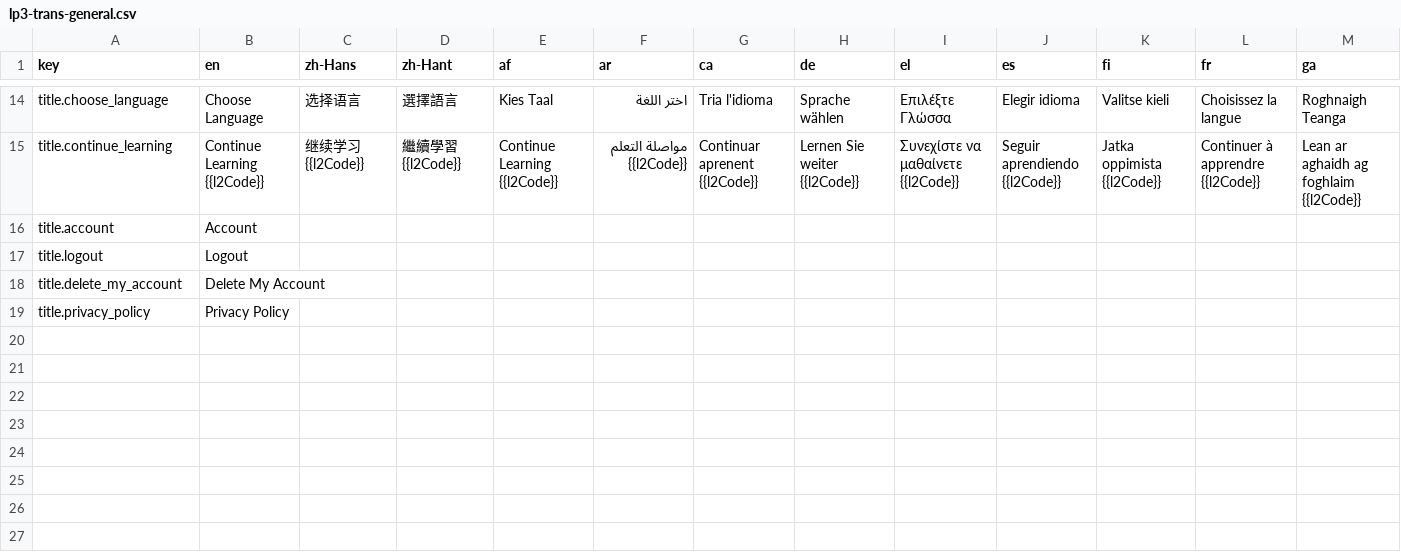
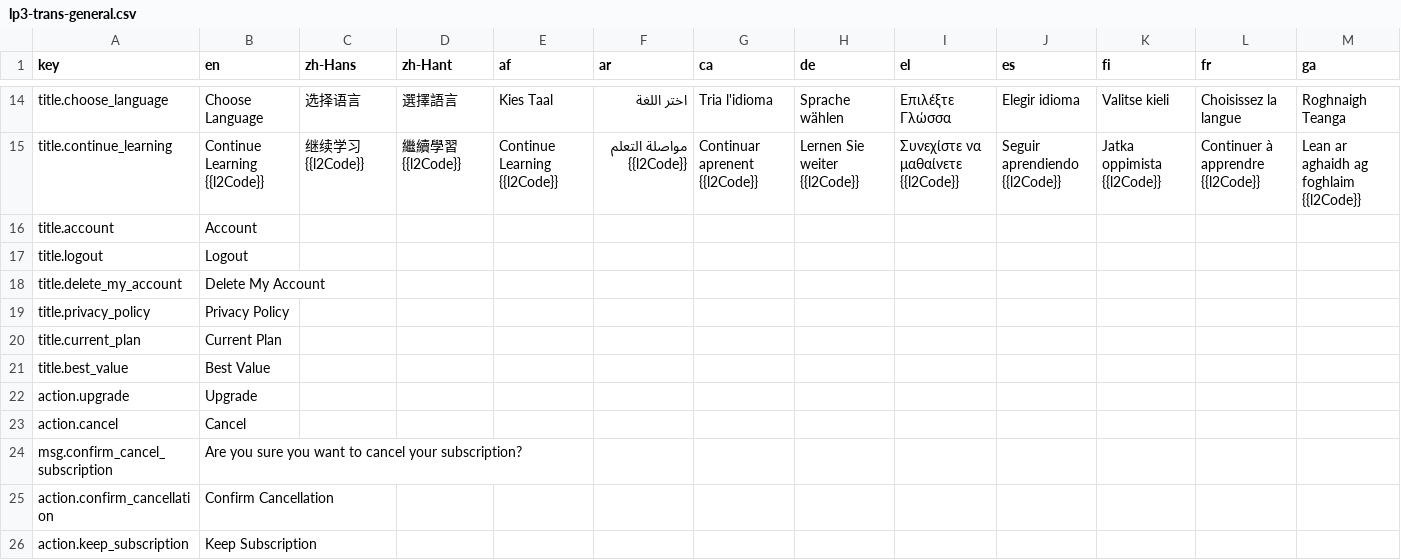
Before and after one commit to longjiang/language-player, a CSV file: data/translations/lp3-trans-general.csv, drawn as a sheet; only a part is shown, gaps mark what is left out; rows hold the shown columns only; the diff names each change by its address in the sheet, - before the commit and + after, or states it on an @@ line.

Commit message:
feat(ui-translation): pricing block

```diff
--- a/data/translations/lp3-trans-general.csv
+++ b/data/translations/lp3-trans-general.csv
+row 20: title.current_plan | Current Plan
+row 21: title.best_value | Best Value
+row 22: action.upgrade | Upgrade
+row 23: action.cancel | Cancel
+row 24: msg.confirm_cancel_subscription | Are you sure you want to cancel your subscription?
+row 25: action.confirm_cancellation | Confirm Cancellation
+row 26: action.keep_subscription | Keep Subscription
```
Also changed, not shown: 2 other files.
